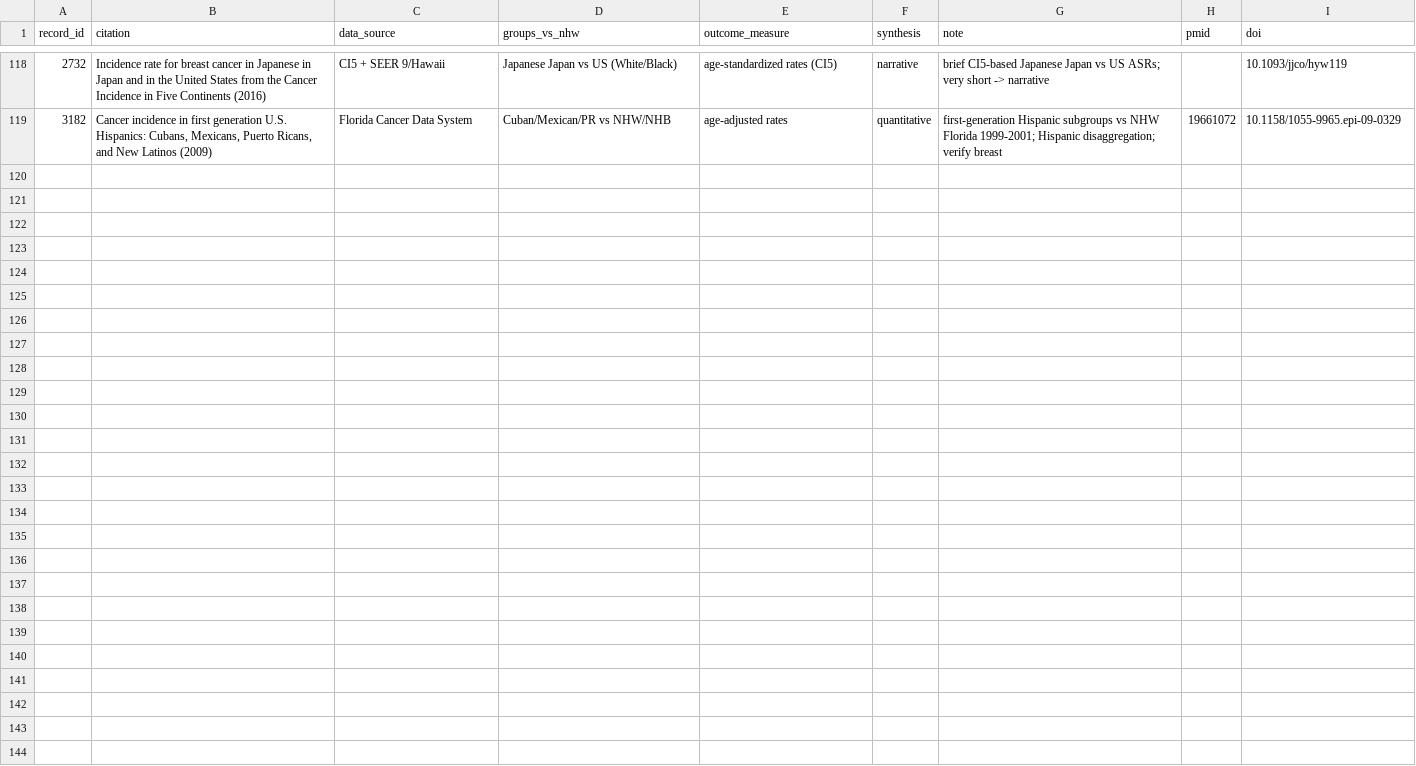
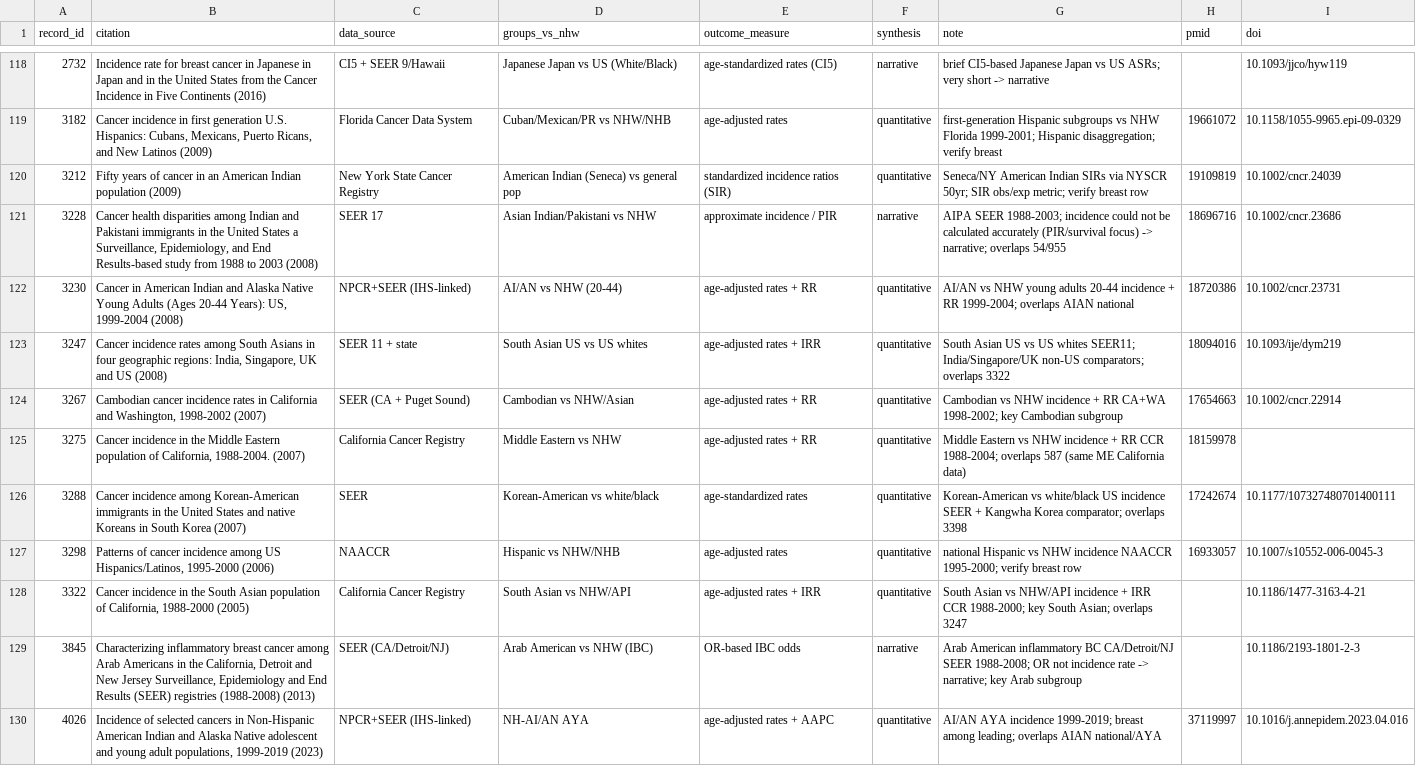
Before and after one commit to p16791918-lab/Meta, a CSV file: meta_agents/search_v2/TableS_included_studies.csv, drawn as a sheet; only a part is shown, gaps mark what is left out; the diff names each change by its address in the sheet, - before the commit and + after, or states it on an @@ line.

```diff
--- a/meta_agents/search_v2/TableS_included_studies.csv
+++ b/meta_agents/search_v2/TableS_included_studies.csv
+row 120: 3212 | Fifty years of cancer in an American Indian population (2009) | New York State Cancer Registry | American Indian (Seneca) vs general pop | standardized incidence ratios (SIR) | quantitative | Seneca/NY American Indian SIRs via NYSCR 50yr; SIR obs/exp metric; verify breast row | 19109819 | 10.1002/cncr.24039
+row 121: 3228 | Cancer health disparities among Indian and Pakistani immigrants in the United States a Surveillance, Epidemiology, and End Results-based study from 1988 to 2003 (2008) | SEER 17 | Asian Indian/Pakistani vs NHW | approximate incidence / PIR | narrative | AIPA SEER 1988-2003; incidence could not be calculated accurately (PIR/survival focus) -> narrative; overlaps 54/955 | 18696716 | 10.1002/cncr.23686
+row 122: 3230 | Cancer in American Indian and Alaska Native Young Adults (Ages 20-44 Years): US, 1999-2004 (2008) | NPCR+SEER (IHS-linked) | AI/AN vs NHW (20-44) | age-adjusted rates + RR | quantitative | AI/AN vs NHW young adults 20-44 incidence + RR 1999-2004; overlaps AIAN national | 18720386 | 10.1002/cncr.23731
+row 123: 3247 | Cancer incidence rates among South Asians in four geographic regions: India, Singapore, UK and US (2008) | SEER 11 + state | South Asian US vs US whites | age-adjusted rates + IRR | quantitative | South Asian US vs US whites SEER11; India/Singapore/UK non-US comparators; overlaps 3322 | 18094016 | 10.1093/ije/dym219
+row 124: 3267 | Cambodian cancer incidence rates in California and Washington, 1998-2002 (2007) | SEER (CA + Puget Sound) | Cambodian vs NHW/Asian | age-adjusted rates + RR | quantitative | Cambodian vs NHW incidence + RR CA+WA 1998-2002; key Cambodian subgroup | 17654663 | 10.1002/cncr.22914
+row 125: 3275 | Cancer incidence in the Middle Eastern population of California, 1988-2004. (2007) | California Cancer Registry | Middle Eastern vs NHW | age-adjusted rates + RR | quantitative | Middle Eastern vs NHW incidence + RR CCR 1988-2004; overlaps 587 (same ME California data) | 18159978
+row 126: 3288 | Cancer incidence among Korean-American immigrants in the United States and native Koreans in South Korea (2007) | SEER | Korean-American vs white/black | age-standardized rates | quantitative | Korean-American vs white/black US incidence SEER + Kangwha Korea comparator; overlaps 3398 | 17242674 | 10.1177/107327480701400111
+row 127: 3298 | Patterns of cancer incidence among US Hispanics/Latinos, 1995-2000 (2006) | NAACCR | Hispanic vs NHW/NHB | age-adjusted rates | quantitative | national Hispanic vs NHW incidence NAACCR 1995-2000; verify breast row | 16933057 | 10.1007/s10552-006-0045-3
+row 128: 3322 | Cancer incidence in the South Asian population of California, 1988-2000 (2005) | California Cancer Registry | South Asian vs NHW/API | age-adjusted rates + IRR | quantitative | South Asian vs NHW/API incidence + IRR CCR 1988-2000; key South Asian; overlaps 3247 |  | 10.1186/1477-3163-4-21
+row 129: 3845 | Characterizing inflammatory breast cancer among Arab Americans in the California, Detroit and New Jersey Surveillance, Epidemiology and End Results (SEER) registries (1988-2008) (2013) | SEER (CA/Detroit/NJ) | Arab American vs NHW (IBC) | OR-based IBC odds | narrative | Arab American inflammatory BC CA/Detroit/NJ SEER 1988-2008; OR not incidence rate -> narrative; key Arab subgroup |  | 10.1186/2193-1801-2-3
+row 130: 4026 | Incidence of selected cancers in Non-Hispanic American Indian and Alaska Native adolescent and young adult populations, 1999-2019 (2023) | NPCR+SEER (IHS-linked) | NH-AI/AN AYA | age-adjusted rates + AAPC | quantitative | AI/AN AYA incidence 1999-2019; breast among leading; overlaps AIAN national/AYA | 37119997 | 10.1016/j.annepidem.2023.04.016
```
Also changed, not shown: meta_agents/search_v2/TableSA_registry_overlap.csv, meta_agents/search_v2/TableS_excluded_fulltext.csv, 3 other files.
